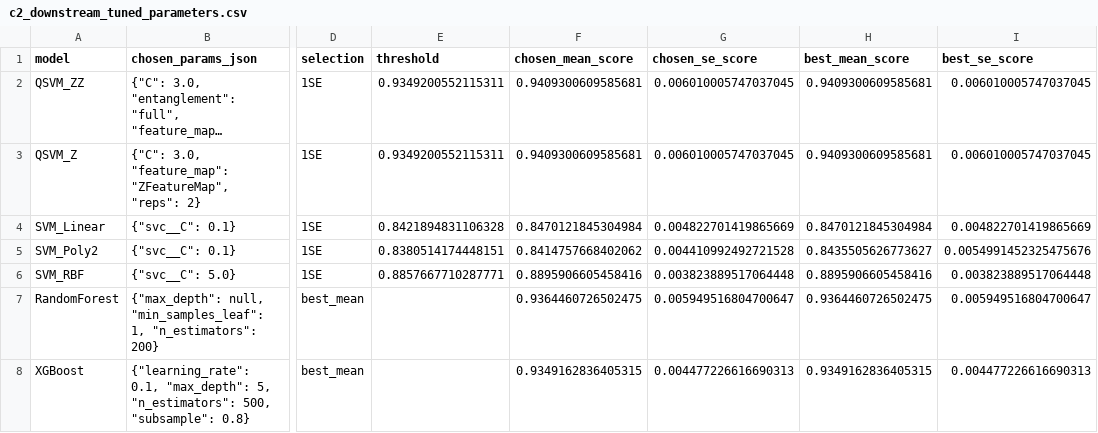
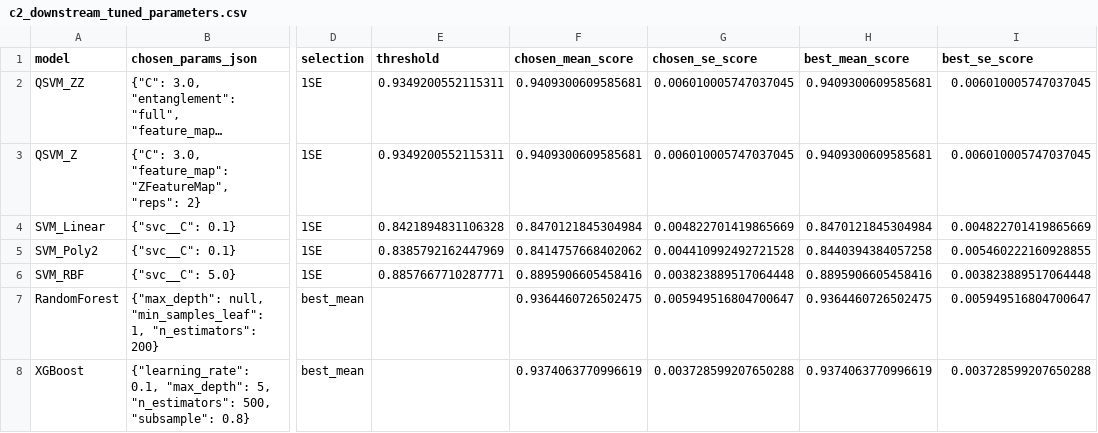
Before and after one commit to anhquan1111/QSVM_NSLKDD, a CSV file: results/nslkdd/c2_revision/c2_downstream_tuned_parameters.csv, drawn as a sheet; only a part is shown, gaps mark what is left out; long unchanged cells end in …; the diff names each change by its address in the sheet, - before the commit and + after, or states it on an @@ line.

```diff
--- a/results/nslkdd/c2_revision/c2_downstream_tuned_parameters.csv
+++ b/results/nslkdd/c2_revision/c2_downstream_tuned_parameters.csv
-E5 (threshold): 0.8380514174448151
+E5 (threshold): 0.8385792162447969
-H5 (best_mean_score): 0.8435505626773627
+H5 (best_mean_score): 0.8440394384057258
-I5 (best_se_score): 0.0054991452325475676
+I5 (best_se_score): 0.005460222160928855
-F8 (chosen_mean_score): 0.9349162836405315
+F8 (chosen_mean_score): 0.9374063770996619
-G8 (chosen_se_score): 0.004477226616690313
+G8 (chosen_se_score): 0.003728599207650288
-H8 (best_mean_score): 0.9349162836405315
+H8 (best_mean_score): 0.9374063770996619
-I8 (best_se_score): 0.004477226616690313
+I8 (best_se_score): 0.003728599207650288
```
Also changed, not shown: results/nslkdd/c2_revision/c2_kta_per_run.csv, results/nslkdd/c2_revision/c2_paired_deltas.csv, 35 other files.
